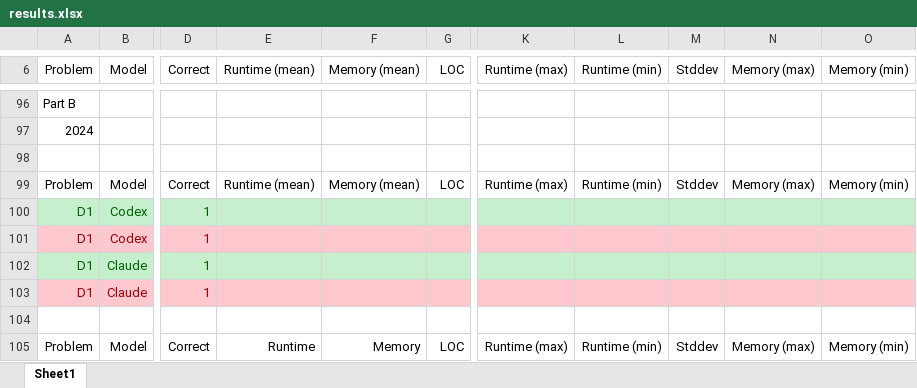
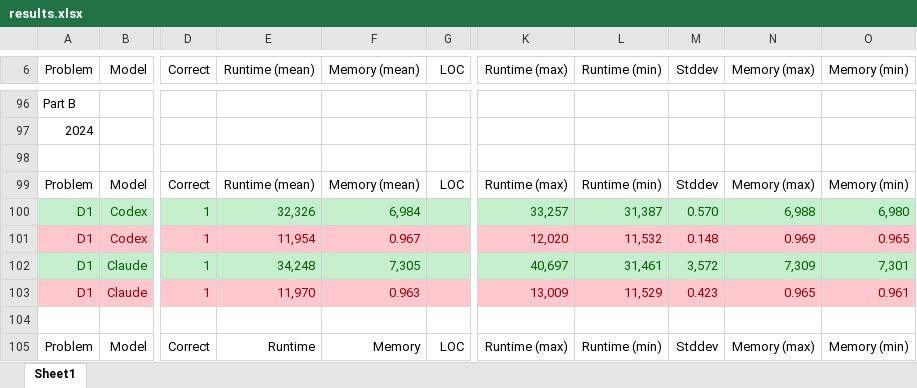
Before and after one commit to VeeVee404/BachelorThesis, an Excel workbook: results.xlsx, sheet Sheet1, drawn as a sheet; only a part is shown, gaps mark what is left out; values as stored, in another font and other column widths than the file's, no borders; the diff covers the shown part only; the diff names each change by its address in the sheet, - before the commit and + after, or states it on an @@ line.

Commit message:
updated runtimes for partB

```diff
--- a/results.xlsx (sheet Sheet1)
+++ b/results.xlsx (sheet Sheet1)
-E100 (Runtime (mean)): (empty)
+E100 (Runtime (mean)): 32,326
-F100 (Memory (mean)): (empty)
+F100 (Memory (mean)): 6,984
-K100 (Runtime (max)): (empty)
+K100 (Runtime (max)): 33,257
-L100 (Runtime (min)): (empty)
+L100 (Runtime (min)): 31,387
-M100 (Stddev): (empty)
+M100 (Stddev): 0.570
-N100 (Memory (max)): (empty)
+N100 (Memory (max)): 6,988
-O100 (Memory (min)): (empty)
+O100 (Memory (min)): 6,980
-E101 (Runtime (mean)): (empty)
+E101 (Runtime (mean)): 11,954
-F101 (Memory (mean)): (empty)
+F101 (Memory (mean)): 0.967
-K101 (Runtime (max)): (empty)
+K101 (Runtime (max)): 12,020
-L101 (Runtime (min)): (empty)
+L101 (Runtime (min)): 11,532
-M101 (Stddev): (empty)
+M101 (Stddev): 0.148
-N101 (Memory (max)): (empty)
+N101 (Memory (max)): 0.969
-O101 (Memory (min)): (empty)
+O101 (Memory (min)): 0.965
-E102 (Runtime (mean)): (empty)
+E102 (Runtime (mean)): 34,248
-F102 (Memory (mean)): (empty)
+F102 (Memory (mean)): 7,305
-K102 (Runtime (max)): (empty)
+K102 (Runtime (max)): 40,697
-L102 (Runtime (min)): (empty)
+L102 (Runtime (min)): 31,461
-M102 (Stddev): (empty)
+M102 (Stddev): 3,572
-N102 (Memory (max)): (empty)
+N102 (Memory (max)): 7,309
-O102 (Memory (min)): (empty)
+O102 (Memory (min)): 7,301
-E103 (Runtime (mean)): (empty)
+E103 (Runtime (mean)): 11,970
-F103 (Memory (mean)): (empty)
+F103 (Memory (mean)): 0.963
-K103 (Runtime (max)): (empty)
+K103 (Runtime (max)): 13,009
-L103 (Runtime (min)): (empty)
+L103 (Runtime (min)): 11,529
-M103 (Stddev): (empty)
+M103 (Stddev): 0.423
-N103 (Memory (max)): (empty)
+N103 (Memory (max)): 0.965
-O103 (Memory (min)): (empty)
+O103 (Memory (min)): 0.961
```
Also changed, not shown: 252 edited cells and cell formats elsewhere in this sheet, 1 other file.
